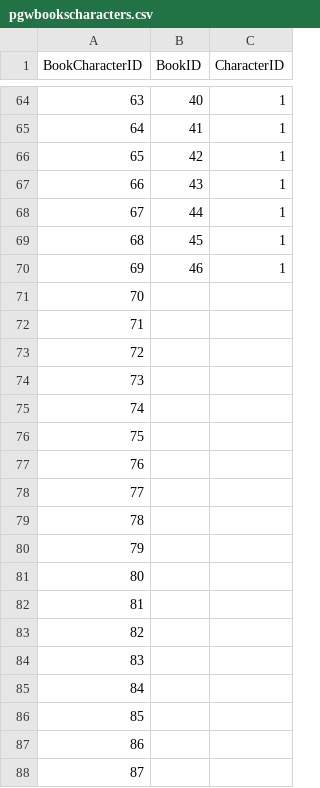
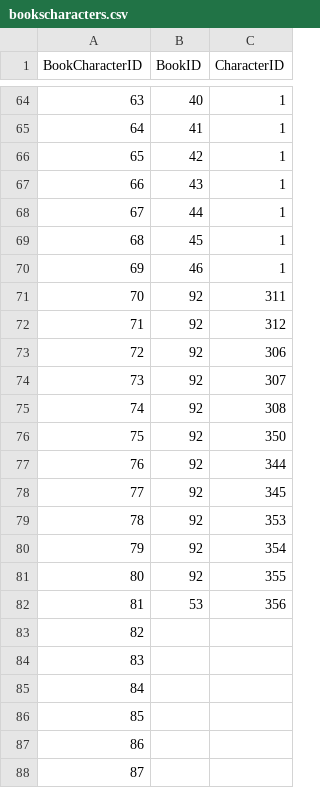
Before and after one commit to ellisp/wodehouse-db, a CSV file: source-data/bookscharacters.csv (was source-data/pgwbookscharacters.csv), drawn as a sheet; only a part is shown, gaps mark what is left out.

```diff
--- a/source-data/pgwbookscharacters.csv
+++ b/source-data/bookscharacters.csv
@@ -70,14 +70,14 @@ BookCharacterID,BookID,CharacterID
 69,46,1
-70,,
-71,,
-72,,
-73,,
-74,,
-75,,
-76,,
-77,,
-78,,
-79,,
-80,,
-81,,
+70,92,311
+71,92,312
+72,92,306
+73,92,307
+74,92,308
+75,92,350
+76,92,344
+77,92,345
+78,92,353
+79,92,354
+80,92,355
+81,53,356
 82,,
```
Also changed, not shown: source-data/characters.csv, 14 other files.
